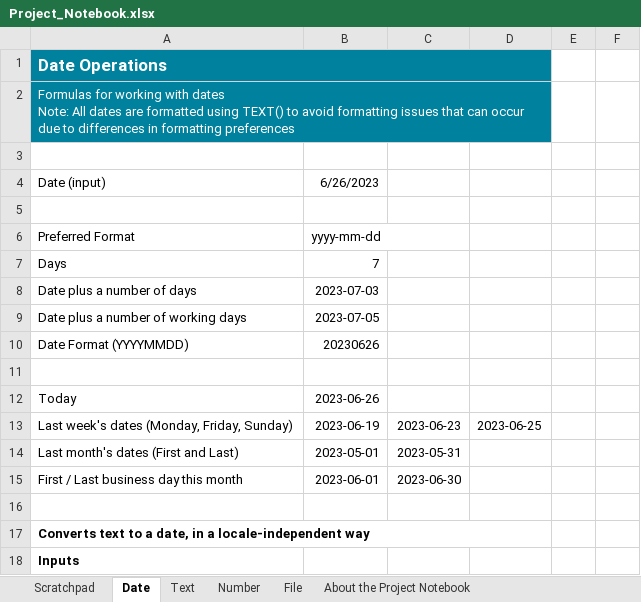
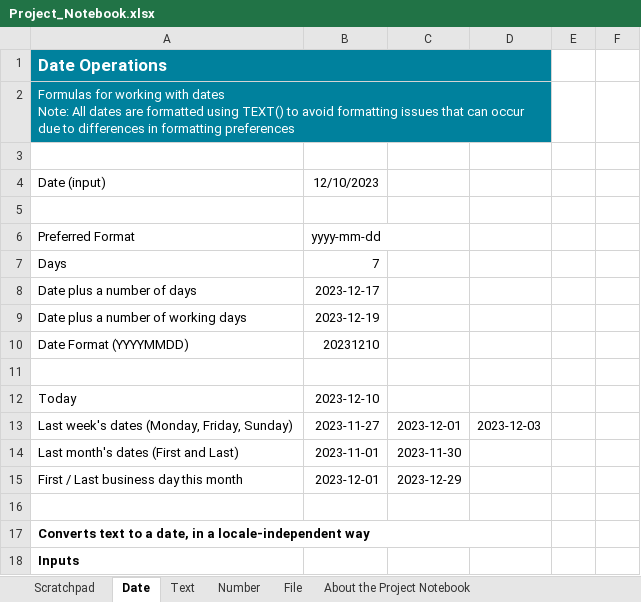
Before and after one commit to marcos-commits/UiPathStudioX_LoginProcess, an Excel workbook: Project_Notebook.xlsx, sheet Date, drawn as a sheet; only a part is shown; values as stored, in another font and other column widths than the file's, no borders; the diff names each change by its address in the sheet, - before the commit and + after, or states it on an @@ line.

```diff
--- a/Project_Notebook.xlsx (sheet Date)
+++ b/Project_Notebook.xlsx (sheet Date)
-B4: 6/26/2023
+B4: 12/10/2023
-B8: 2023-07-03
+B8: 2023-12-17
-B9: 2023-07-05
+B9: 2023-12-19
-B10: 20230626
+B10: 20231210
-B12: 2023-06-26
+B12: 2023-12-10
-B13: 2023-06-19
+B13: 2023-11-27
-C13: 2023-06-23
+C13: 2023-12-01
-D13: 2023-06-25
+D13: 2023-12-03
-B14: 2023-05-01
+B14: 2023-11-01
-C14: 2023-05-31
+C14: 2023-11-30
-B15: 2023-06-01
+B15: 2023-12-01
-C15: 2023-06-30
+C15: 2023-12-29
```
Also changed, not shown: sheet Scratchpad, 8 other files.
